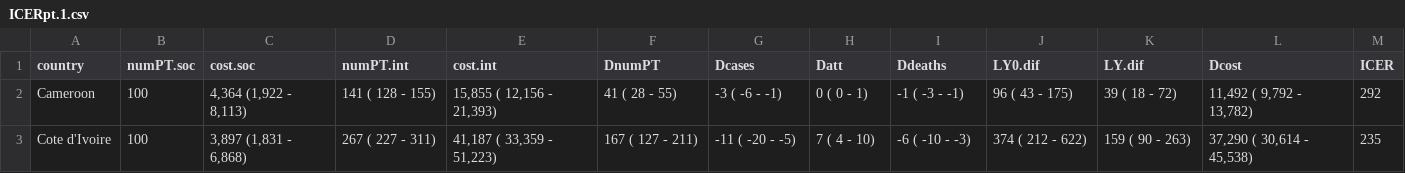
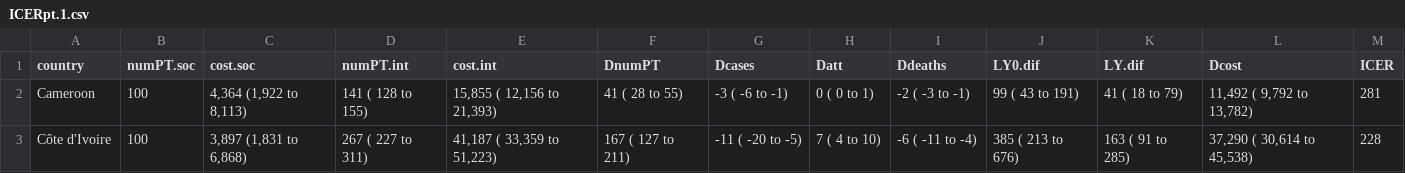
Before and after one commit to petedodd/tippi, a CSV file: model/outdata/ICERpt.1.csv, drawn as a sheet; only a part is shown; the diff covers the shown part only.

```diff
--- a/model/outdata/ICERpt.1.csv
+++ b/model/outdata/ICERpt.1.csv
@@ -1,3 +1,3 @@
 country,numPT.soc,cost.soc,numPT.int,cost.int,DnumPT,Dcases,Datt,Ddeaths,LY0.dif,LY.dif,Dcost,ICER
-Cameroon,100," 4,364 (1,922 -  8,113)",  141 (  128 -   155)," 15,855 ( 12,156 -  21,393)",   41 (   28 -    55),  -3 (  -6 -  -1),  0 (   0 -  1), -1 (  -3 -  -1),   96 (   43 -   175),   39 ( 18 -    72)," 11,492 (  9,792 -  13,782)",  292
-Cote d'Ivoire,100," 3,897 (1,831 -  6,868)",  267 (  227 -   311)," 41,187 ( 33,359 -  51,223)",  167 (  127 -   211), -11 ( -20 -  -5),  7 (   4 - 10), -6 ( -10 -  -3),  374 (  212 -   622),  159 ( 90 -   263)," 37,290 ( 30,614 -  45,538)",  235
+Cameroon,100," 4,364 (1,922 to  8,113)",  141 (  128 to   155)," 15,855 ( 12,156 to  21,393)",   41 (   28 to    55),  -3 (  -6 to  -1),  0 (   0 to  1), -2 (  -3 to  -1),   99 (   43 to   191),   41 ( 18 to    79)," 11,492 (  9,792 to  13,782)",  281
+Côte d'Ivoire,100," 3,897 (1,831 to  6,868)",  267 (  227 to   311)," 41,187 ( 33,359 to  51,223)",  167 (  127 to   211), -11 ( -20 to  -5),  7 (   4 to 10), -6 ( -11 to  -4),  385 (  213 to   676),  163 ( 91 to   285)," 37,290 ( 30,614 to  45,538)",  228
```
Also changed, not shown: 77 edited cells elsewhere in this file, model/outdata/ICERagept.1.csv, 11 other files.
